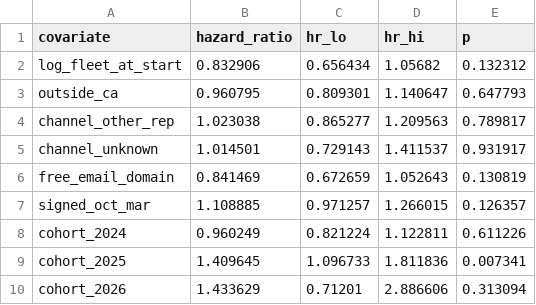
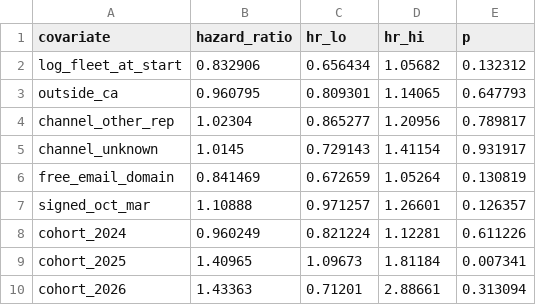
Before and after one commit to JacobCCMorgan/eld-subscription-lifecycle, a CSV file: reports/tables/cox_hazard_ratios.csv, drawn as a sheet.

```diff
--- a/reports/tables/cox_hazard_ratios.csv
+++ b/reports/tables/cox_hazard_ratios.csv
@@ -2,9 +2,9 @@ covariate,hazard_ratio,hr_lo,hr_hi,p
 log_fleet_at_start,0.832906,0.656434,1.05682,0.132312
-outside_ca,0.960795,0.809301,1.140647,0.647793
-channel_other_rep,1.023038,0.865277,1.209563,0.789817
-channel_unknown,1.014501,0.729143,1.411537,0.931917
-free_email_domain,0.841469,0.672659,1.052643,0.130819
-signed_oct_mar,1.108885,0.971257,1.266015,0.126357
-cohort_2024,0.960249,0.821224,1.122811,0.611226
-cohort_2025,1.409645,1.096733,1.811836,0.007341
-cohort_2026,1.433629,0.71201,2.886606,0.313094
+outside_ca,0.960795,0.809301,1.14065,0.647793
+channel_other_rep,1.02304,0.865277,1.20956,0.789817
+channel_unknown,1.0145,0.729143,1.41154,0.931917
+free_email_domain,0.841469,0.672659,1.05264,0.130819
+signed_oct_mar,1.10888,0.971257,1.26601,0.126357
+cohort_2024,0.960249,0.821224,1.12281,0.611226
+cohort_2025,1.40965,1.09673,1.81184,0.007341
+cohort_2026,1.43363,0.71201,2.88661,0.313094
```
Also changed, not shown: reports/tables/hazard_odds_ratios.csv, reports/tables/renewal_calendar_12m.csv, 10 other files.
